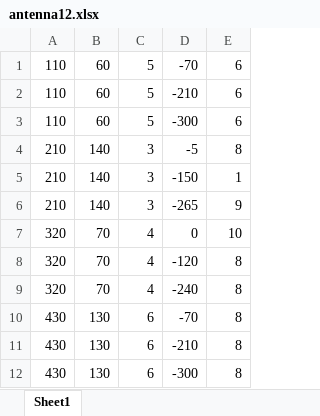
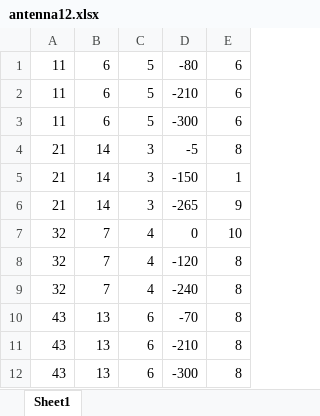
Before and after one commit to HELIN007/MachineLearning, an Excel workbook: antenna12.xlsx, sheet Sheet1, drawn as a sheet; values as stored, in another font and other column widths than the file's, no borders; removed rows and columns are numbered as before the commit, all else as after; the diff names each change by its address in the sheet, - before the commit and + after, or states it on an @@ line.

Commit message:
There are 12 antennas on the rooftop, calculate the received power on each point on the rooftop and draw the distribution.

```diff
--- a/antenna12.xlsx (sheet Sheet1)
+++ b/antenna12.xlsx (sheet Sheet1)
-row 1: 110 | 60 | 5 | -70 | 6
+row 1: 11 | 6 | 5 | -80 | 6
-A2:A3: 110
+A2:A3: 11
-B2:B3: 60
+B2:B3: 6
-A4:A6: 210
+A4:A6: 21
-B4:B6: 140
+B4:B6: 14
-A7:A9: 320
+A7:A9: 32
-B7:B9: 70
+B7:B9: 7
-A10:A12: 430
+A10:A12: 43
-B10:B12: 130
+B10:B12: 13
```
Also changed, not shown: 1 other file.
